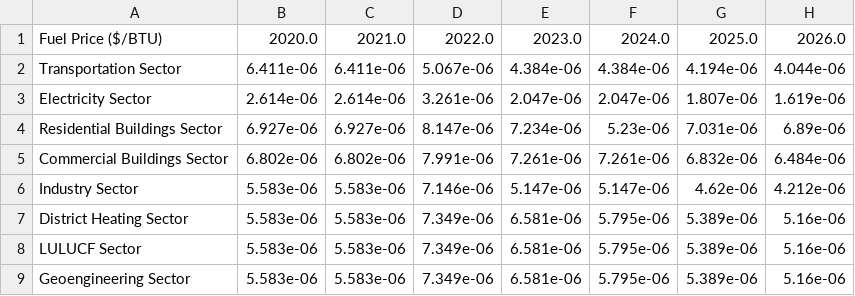
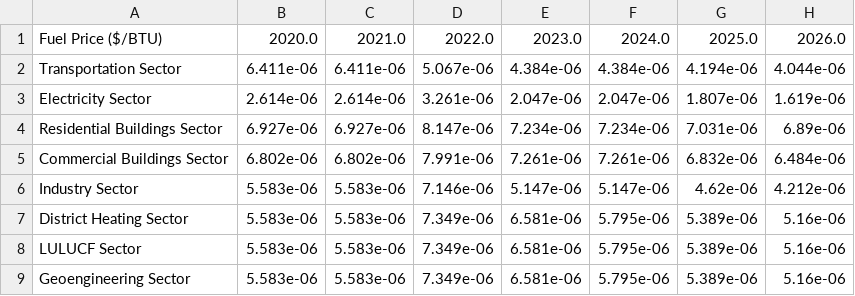
Before and after one commit to EnergyInnovation/eps-montana, a CSV file: InputData/fuels/BFPaT/BFPaT-pretax-natgas.csv, drawn as a sheet; only a part is shown; the diff names each change by its address in the sheet, - before the commit and + after, or states it on an @@ line.

```diff
--- a/InputData/fuels/BFPaT/BFPaT-pretax-natgas.csv
+++ b/InputData/fuels/BFPaT/BFPaT-pretax-natgas.csv
-F4: 5.23e-06
+F4: 7.234e-06
```
Also changed, not shown: InputData/fuels/BFPIaE/BFPIaE-imports.csv, InputData/fuels/BFPaT/BFPaT-fueltax-natgas.csv, 9 other files.
